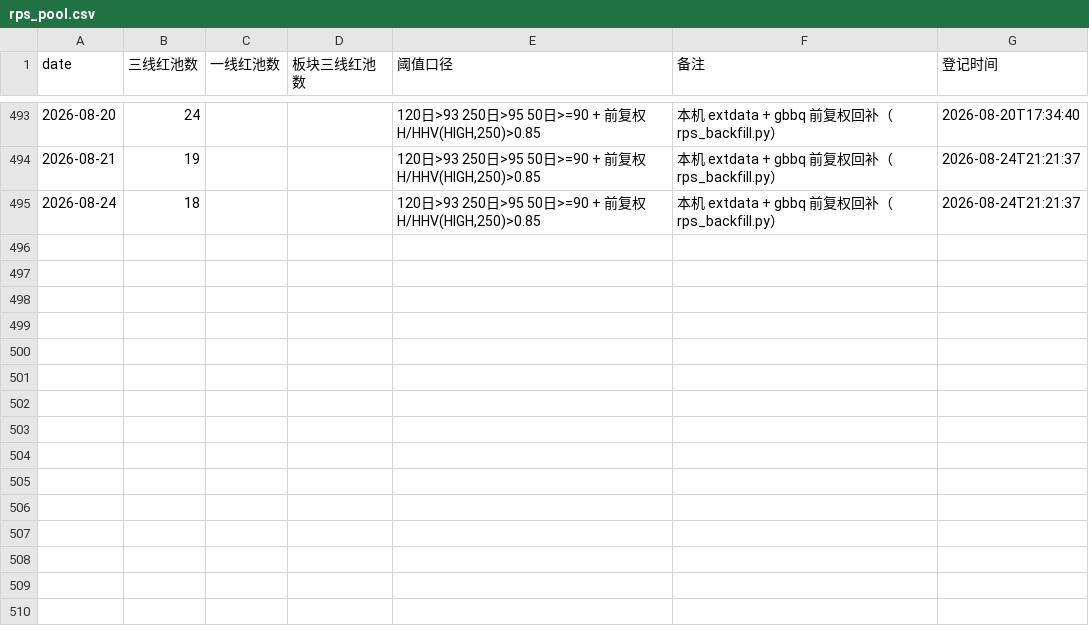
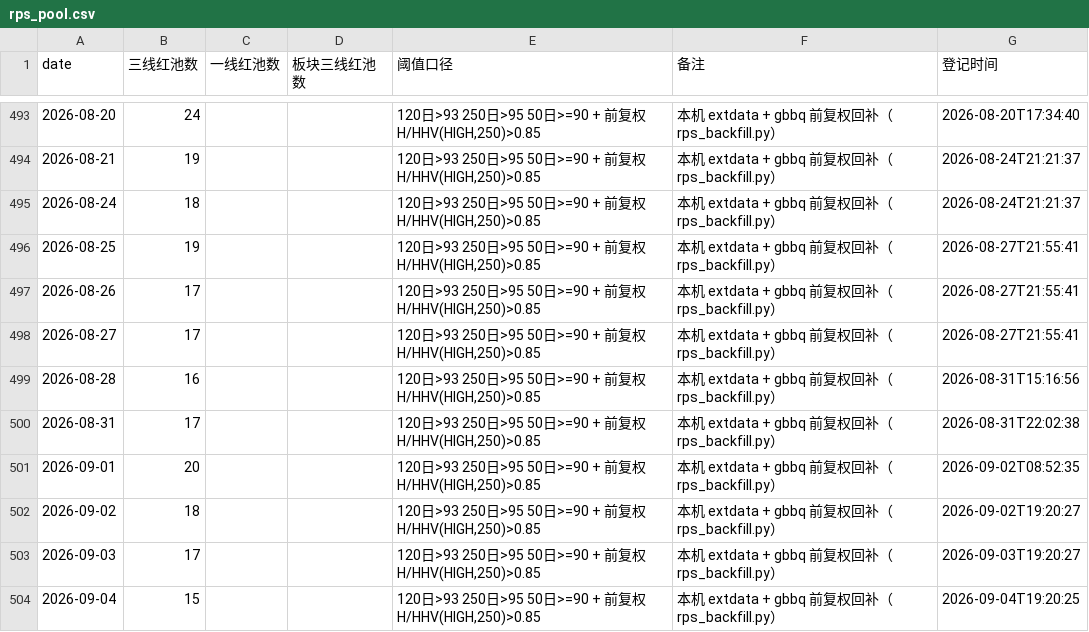
Before and after one commit to MFLS2023/stock, a CSV file: _知识库系统/data/rps_pool.csv, drawn as a sheet; only a part is shown, gaps mark what is left out.

```diff
--- a/_知识库系统/data/rps_pool.csv
+++ b/_知识库系统/data/rps_pool.csv
@@ -495 +495,10 @@
 2026-08-24,18,,,"120日>93 250日>95 50日>=90 + 前复权H/HHV(HIGH,250)>0.85",本机 extdata + gbbq 前复权回补（rps_backfill.py）,2026-08-24T21:21:37
+2026-08-25,19,,,"120日>93 250日>95 50日>=90 + 前复权H/HHV(HIGH,250)>0.85",本机 extdata + gbbq 前复权回补（rps_backfill.py）,2026-08-27T21:55:41
+2026-08-26,17,,,"120日>93 250日>95 50日>=90 + 前复权H/HHV(HIGH,250)>0.85",本机 extdata + gbbq 前复权回补（rps_backfill.py）,2026-08-27T21:55:41
+2026-08-27,17,,,"120日>93 250日>95 50日>=90 + 前复权H/HHV(HIGH,250)>0.85",本机 extdata + gbbq 前复权回补（rps_backfill.py）,2026-08-27T21:55:41
+2026-08-28,16,,,"120日>93 250日>95 50日>=90 + 前复权H/HHV(HIGH,250)>0.85",本机 extdata + gbbq 前复权回补（rps_backfill.py）,2026-08-31T15:16:56
+2026-08-31,17,,,"120日>93 250日>95 50日>=90 + 前复权H/HHV(HIGH,250)>0.85",本机 extdata + gbbq 前复权回补（rps_backfill.py）,2026-08-31T22:02:38
+2026-09-01,20,,,"120日>93 250日>95 50日>=90 + 前复权H/HHV(HIGH,250)>0.85",本机 extdata + gbbq 前复权回补（rps_backfill.py）,2026-09-02T08:52:35
+2026-09-02,18,,,"120日>93 250日>95 50日>=90 + 前复权H/HHV(HIGH,250)>0.85",本机 extdata + gbbq 前复权回补（rps_backfill.py）,2026-09-02T19:20:27
+2026-09-03,17,,,"120日>93 250日>95 50日>=90 + 前复权H/HHV(HIGH,250)>0.85",本机 extdata + gbbq 前复权回补（rps_backfill.py）,2026-09-03T19:20:27
+2026-09-04,15,,,"120日>93 250日>95 50日>=90 + 前复权H/HHV(HIGH,250)>0.85",本机 extdata + gbbq 前复权回补（rps_backfill.py）,2026-09-04T19:20:25
```
Also changed, not shown: 9 other files.
